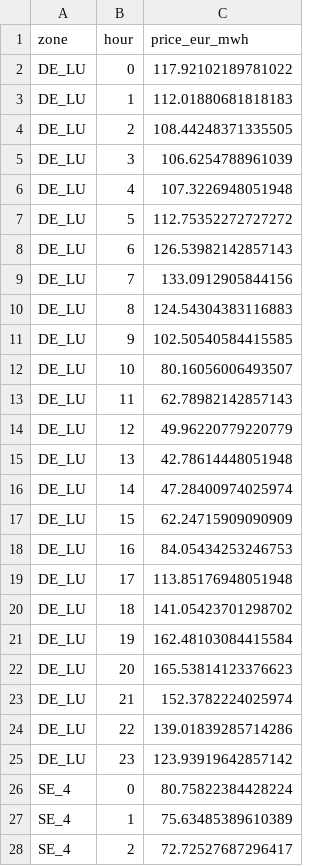
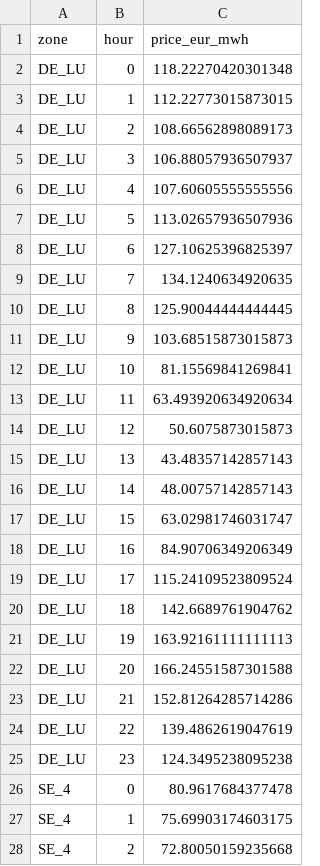
Before and after one commit to niklaslivchitz/Energy-Pricing-Analysis-DE-LU-vs-SE4, a CSV file: outputs/tables/volatility/price_by_hour.csv, drawn as a sheet; only a part is shown; the diff covers the shown part only.

```diff
--- a/outputs/tables/volatility/price_by_hour.csv
+++ b/outputs/tables/volatility/price_by_hour.csv
@@ -1,28 +1,28 @@
 zone,hour,price_eur_mwh
-DE_LU,0,117.92102189781022
-DE_LU,1,112.01880681818183
-DE_LU,2,108.44248371335505
-DE_LU,3,106.6254788961039
-DE_LU,4,107.3226948051948
-DE_LU,5,112.75352272727272
-DE_LU,6,126.53982142857143
-DE_LU,7,133.0912905844156
-DE_LU,8,124.54304383116883
-DE_LU,9,102.50540584415585
-DE_LU,10,80.16056006493507
-DE_LU,11,62.78982142857143
-DE_LU,12,49.96220779220779
-DE_LU,13,42.78614448051948
-DE_LU,14,47.28400974025974
-DE_LU,15,62.24715909090909
-DE_LU,16,84.05434253246753
-DE_LU,17,113.85176948051948
-DE_LU,18,141.05423701298702
-DE_LU,19,162.48103084415584
-DE_LU,20,165.53814123376623
-DE_LU,21,152.3782224025974
-DE_LU,22,139.01839285714286
-DE_LU,23,123.93919642857142
-SE_4,0,80.75822384428224
-SE_4,1,75.63485389610389
-SE_4,2,72.72527687296417
+DE_LU,0,118.22270420301348
+DE_LU,1,112.22773015873015
+DE_LU,2,108.66562898089173
+DE_LU,3,106.88057936507937
+DE_LU,4,107.60605555555556
+DE_LU,5,113.02657936507936
+DE_LU,6,127.10625396825397
+DE_LU,7,134.1240634920635
+DE_LU,8,125.90044444444445
+DE_LU,9,103.68515873015873
+DE_LU,10,81.15569841269841
+DE_LU,11,63.493920634920634
+DE_LU,12,50.6075873015873
+DE_LU,13,43.48357142857143
+DE_LU,14,48.00757142857143
+DE_LU,15,63.02981746031747
+DE_LU,16,84.90706349206349
+DE_LU,17,115.24109523809524
+DE_LU,18,142.6689761904762
+DE_LU,19,163.92161111111113
+DE_LU,20,166.24551587301588
+DE_LU,21,152.81264285714286
+DE_LU,22,139.4862619047619
+DE_LU,23,124.3495238095238
+SE_4,0,80.9617684377478
+SE_4,1,75.69903174603175
+SE_4,2,72.80050159235668
```
Also changed, not shown: 21 edited cells elsewhere in this file, outputs/tables/volatility/regression_coefficients.csv, outputs/tables/volatility/spearman_by_zone.csv, 22 other files.
